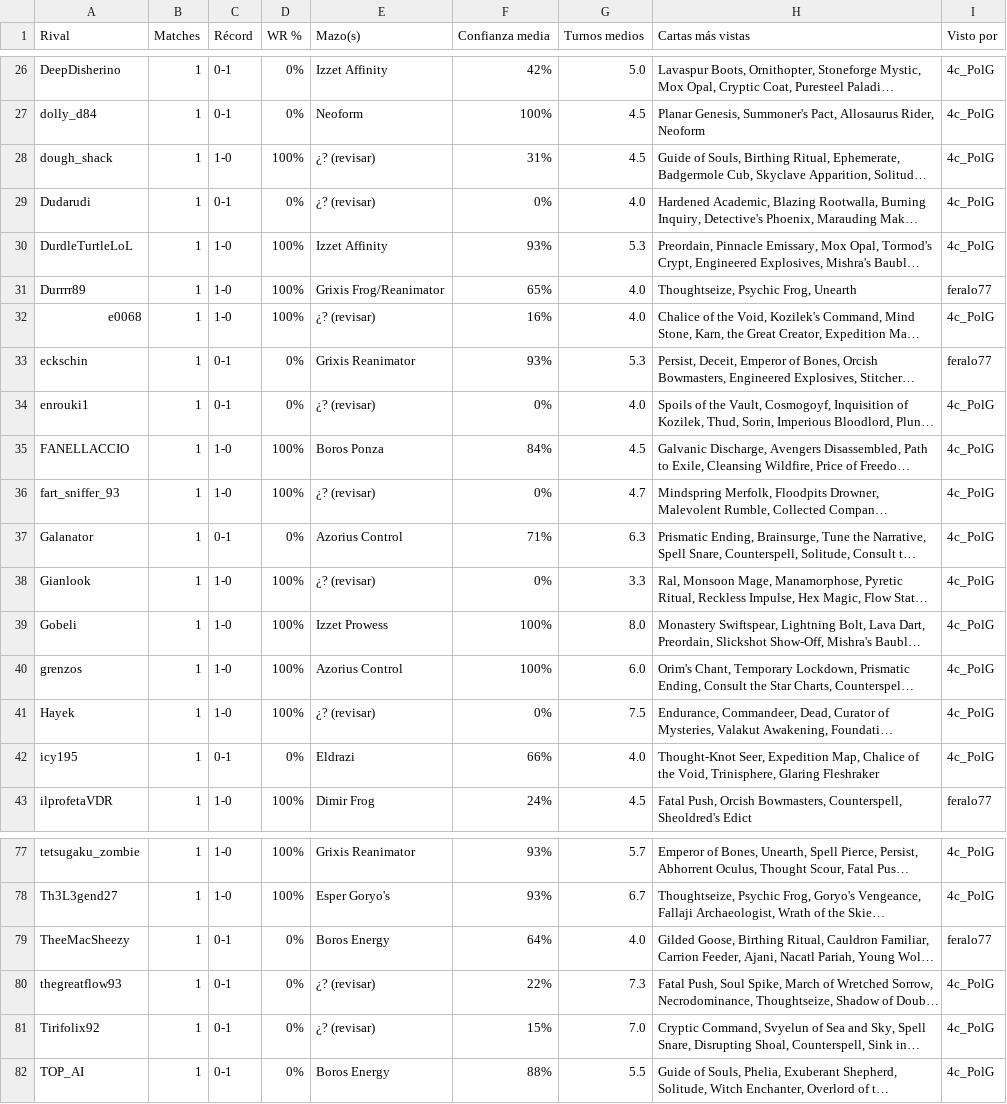
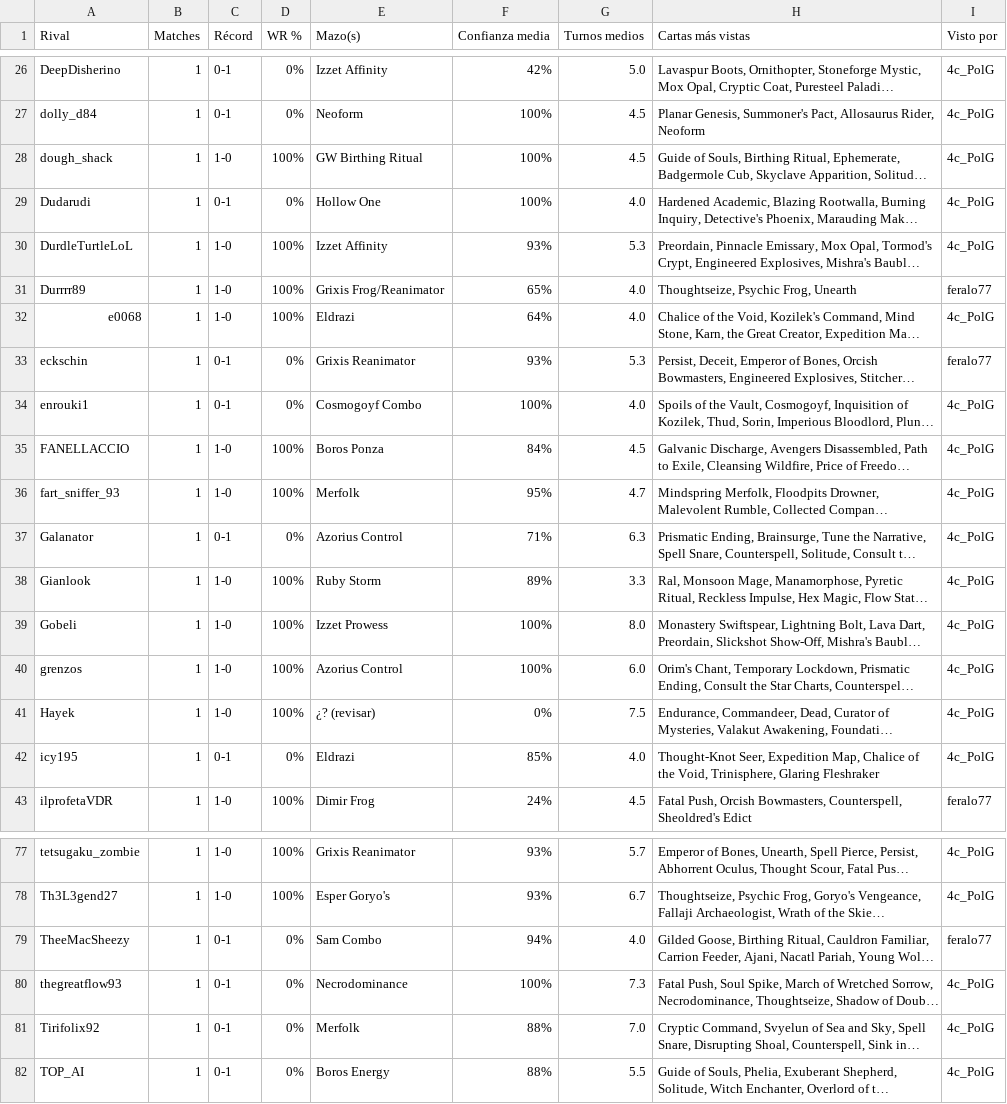
Before and after one commit to feralo77/mtg-izzet, a CSV file: scouting.csv, drawn as a sheet; only a part is shown, gaps mark what is left out; long unchanged cells end in …; the diff covers the shown part only; the diff names each change by its address in the sheet, - before the commit and + after, or states it on an @@ line.

```diff
--- a/scouting.csv
+++ b/scouting.csv
-E28 (Mazo(s)): ¿? (revisar)
+E28 (Mazo(s)): GW Birthing Ritual
-F28 (Confianza media): 31%
+F28 (Confianza media): 100%
-E29 (Mazo(s)): ¿? (revisar)
+E29 (Mazo(s)): Hollow One
-F29 (Confianza media): 0%
+F29 (Confianza media): 100%
-E32 (Mazo(s)): ¿? (revisar)
+E32 (Mazo(s)): Eldrazi
-F32 (Confianza media): 16%
+F32 (Confianza media): 64%
-E34 (Mazo(s)): ¿? (revisar)
+E34 (Mazo(s)): Cosmogoyf Combo
-F34 (Confianza media): 0%
+F34 (Confianza media): 100%
-E36 (Mazo(s)): ¿? (revisar)
+E36 (Mazo(s)): Merfolk
-F36 (Confianza media): 0%
+F36 (Confianza media): 95%
-E38 (Mazo(s)): ¿? (revisar)
+E38 (Mazo(s)): Ruby Storm
-F38 (Confianza media): 0%
+F38 (Confianza media): 89%
-F42 (Confianza media): 66%
+F42 (Confianza media): 85%
-E79 (Mazo(s)): Boros Energy
+E79 (Mazo(s)): Sam Combo
-F79 (Confianza media): 64%
+F79 (Confianza media): 94%
-E80 (Mazo(s)): ¿? (revisar)
+E80 (Mazo(s)): Necrodominance
-F80 (Confianza media): 22%
+F80 (Confianza media): 100%
-E81 (Mazo(s)): ¿? (revisar)
+E81 (Mazo(s)): Merfolk
-F81 (Confianza media): 15%
+F81 (Confianza media): 88%
```
Also changed, not shown: 18 edited cells elsewhere in this file, games.csv, registro.csv.
